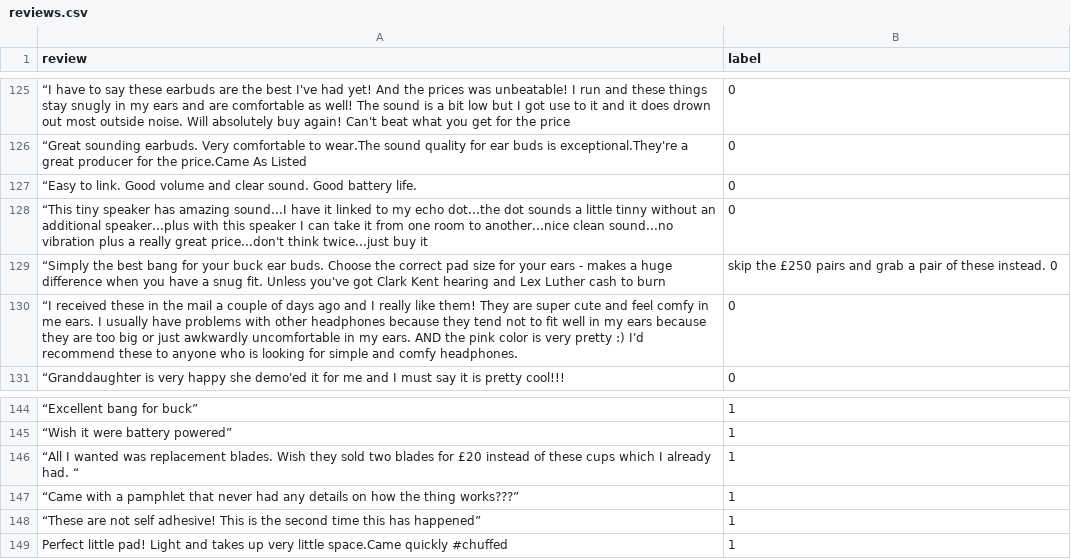
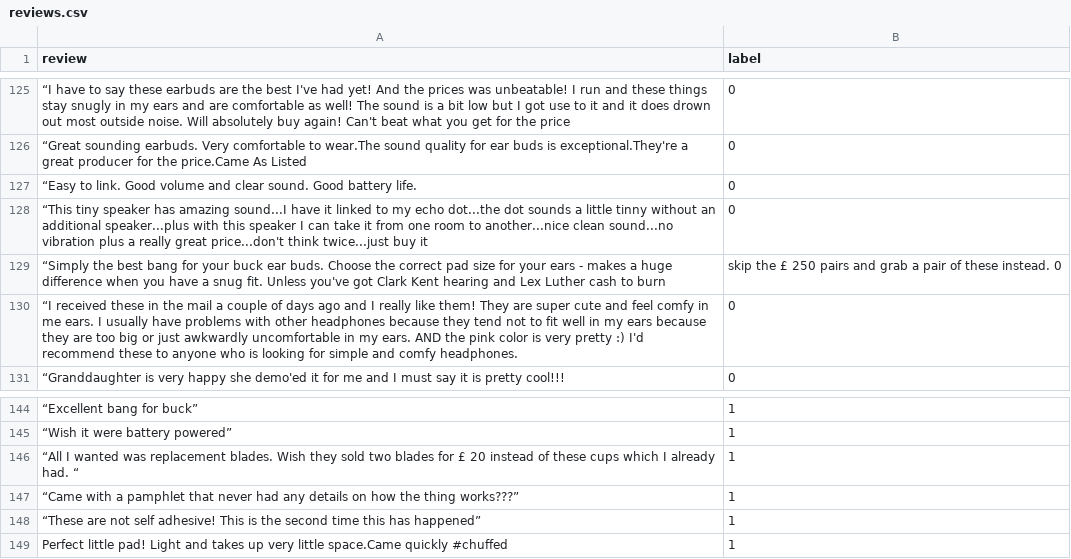
Before and after one commit to SuneetR/fake_review_detector, a CSV file: reviews.csv, drawn as a sheet; only a part is shown, gaps mark what is left out.

Commit message:
Update reviews.csv

```diff
--- a/reviews.csv
+++ b/reviews.csv
@@ -128,3 +128,3 @@
 "“This tiny speaker has amazing sound...I have it linked to my echo dot...the dot sounds a little tinny without an additional speaker...plus with this speaker I can take it from one room to another...nice clean sound...no vibration plus a really great price...don't think twice...just buy it",0
-"“Simply the best bang for your buck ear buds. Choose the correct pad size for your ears - makes a huge difference when you have a snug fit. Unless you've got Clark Kent hearing and Lex Luther cash to burn",skip the £250 pairs and grab a pair of these instead.	0
+"“Simply the best bang for your buck ear buds. Choose the correct pad size for your ears - makes a huge difference when you have a snug fit. Unless you've got Clark Kent hearing and Lex Luther cash to burn",skip the £ 250 pairs and grab a pair of these instead.	0
 "“I received these in the mail a couple of days ago and I really like them! They are super cute and feel comfy in me ears. I usually have problems with other headphones because they tend not to fit well in my ears because they are too big or just awkwardly uncomfortable in my ears. AND the pink color is very pretty :) I'd recommend these to anyone who is looking for simple and comfy headphones.",0
@@ -145,3 +145,3 @@
 "“Wish it were battery powered”",1
-"“All I wanted was replacement blades. Wish they sold two blades for £20 instead of these cups which I already had.	“",1
+"“All I wanted was replacement blades. Wish they sold two blades for £ 20 instead of these cups which I already had.	“",1
 "“Came with a pamphlet that never had any details on how the thing works???”",1
```
